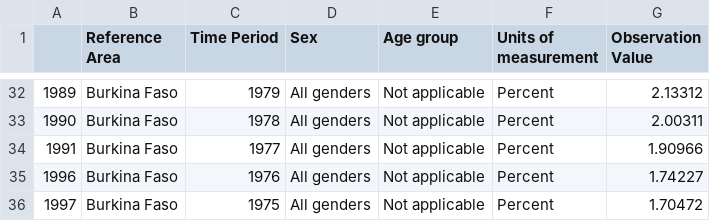
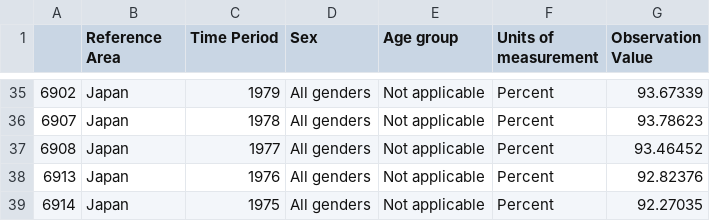
Before and after one commit to IsaacAPM/ProyectoDAI_Python, a CSV file: Datos_filtrados/Ratio de inscripción a secundaria de los 3 países con menor criminalidad.csv, drawn as a sheet; only a part is shown, gaps mark what is left out; the diff covers the shown part only.

```diff
--- a/Datos_filtrados/Ratio de inscripción a secundaria de los 3 países con menor criminalidad.csv
+++ b/Datos_filtrados/Ratio de inscripción a secundaria de los 3 países con menor criminalidad.csv
@@ -32,5 +35,5 @@
-1989,Burkina Faso,1979,All genders,Not applicable,Percent,2.13312
-1990,Burkina Faso,1978,All genders,Not applicable,Percent,2.00311
-1991,Burkina Faso,1977,All genders,Not applicable,Percent,1.90966
-1996,Burkina Faso,1976,All genders,Not applicable,Percent,1.74227
-1997,Burkina Faso,1975,All genders,Not applicable,Percent,1.70472
+6902,Japan,1979,All genders,Not applicable,Percent,93.67339
+6907,Japan,1978,All genders,Not applicable,Percent,93.78623
+6908,Japan,1977,All genders,Not applicable,Percent,93.46452
+6913,Japan,1976,All genders,Not applicable,Percent,92.82376
+6914,Japan,1975,All genders,Not applicable,Percent,92.27035
```
Also changed, not shown: 4 added rows, 1 removed row and 87 edited cells elsewhere in this file, Datos_filtrados/GNI per capita de los 3 países con mas crimen.csv, Datos_filtrados/GNI per capita de los 3 países con menos crimen.csv, 11 other files.
